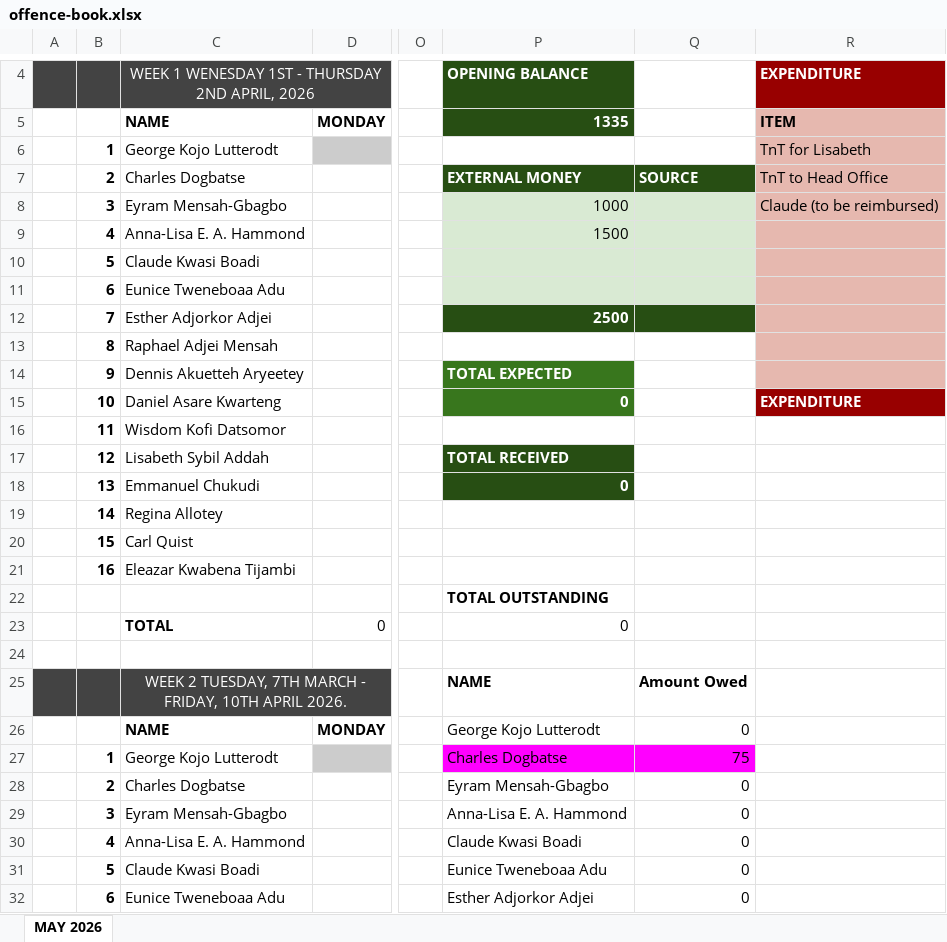
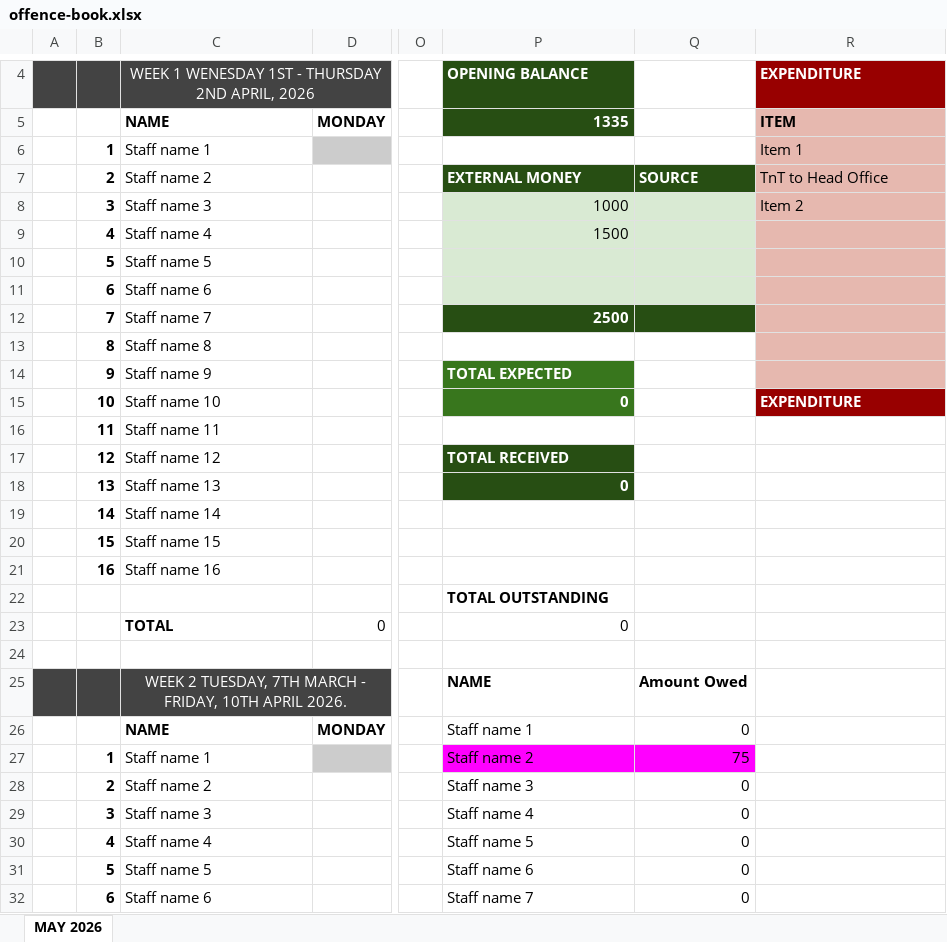
Before and after one commit to chillboy0101/latewatch, an Excel workbook: src/payment-templates/offence-book.xlsx, sheet MAY 2026, drawn as a sheet; only a part is shown, gaps mark what is left out; values as stored, in another font and other column widths than the file's, no borders; the diff covers the shown part only; the diff names each change by its address in the sheet, - before the commit and + after, or states it on an @@ line.

```diff
--- a/src/payment-templates/offence-book.xlsx (sheet MAY 2026)
+++ b/src/payment-templates/offence-book.xlsx (sheet MAY 2026)
-C6: George Kojo Lutterodt
+C6: Staff name 1
-R6: TnT for Lisabeth
+R6: Item 1
-C7: Charles Dogbatse
+C7: Staff name 2
-C8: Eyram Mensah-Gbagbo
+C8: Staff name 3
-R8: Claude (to be reimbursed)
+R8: Item 2
-C9: Anna-Lisa E. A. Hammond
+C9: Staff name 4
-C10: Claude Kwasi Boadi
+C10: Staff name 5
-C11: Eunice Tweneboaa Adu
+C11: Staff name 6
-C12: Esther Adjorkor Adjei
+C12: Staff name 7
-C13: Raphael Adjei Mensah
+C13: Staff name 8
-C14: Dennis Akuetteh Aryeetey
+C14: Staff name 9
-C15: Daniel Asare Kwarteng
+C15: Staff name 10
-C16: Wisdom Kofi Datsomor
+C16: Staff name 11
-C17: Lisabeth Sybil Addah
+C17: Staff name 12
-C18: Emmanuel Chukudi
+C18: Staff name 13
-C19: Regina Allotey
+C19: Staff name 14
-C20: Carl Quist
+C20: Staff name 15
-C21: Eleazar Kwabena Tijambi
+C21: Staff name 16
-P26: George Kojo Lutterodt
+P26: Staff name 1
-C27: George Kojo Lutterodt
+C27: Staff name 1
-P27: Charles Dogbatse
+P27: Staff name 2
-C28: Charles Dogbatse
+C28: Staff name 2
-P28: Eyram Mensah-Gbagbo
+P28: Staff name 3
-C29: Eyram Mensah-Gbagbo
+C29: Staff name 3
-P29: Anna-Lisa E. A. Hammond
+P29: Staff name 4
-C30: Anna-Lisa E. A. Hammond
+C30: Staff name 4
-P30: Claude Kwasi Boadi
+P30: Staff name 5
-C31: Claude Kwasi Boadi
+C31: Staff name 5
-P31: Eunice Tweneboaa Adu
+P31: Staff name 6
-C32: Eunice Tweneboaa Adu
+C32: Staff name 6
-P32: Esther Adjorkor Adjei
+P32: Staff name 7
```
Also changed, not shown: 67 edited cells elsewhere in this sheet, src/attendance-templates/daily-summary.xlsx, src/attendance-templates/monthly-matrix.xlsx, 27 other files.
